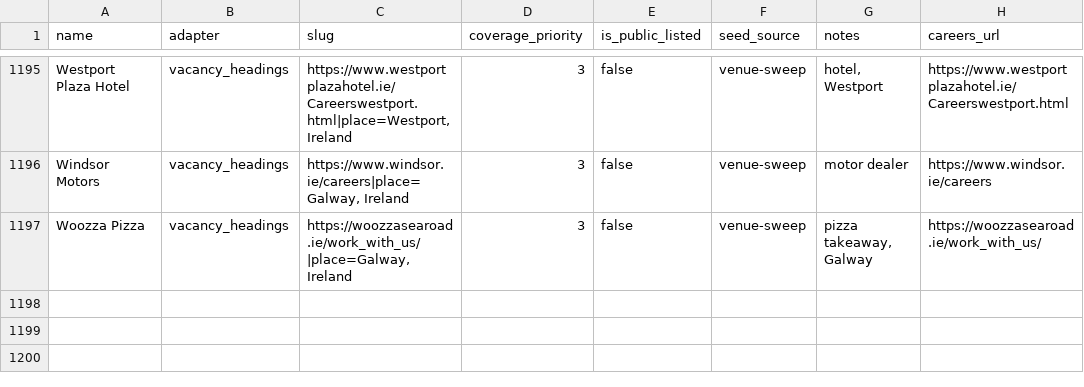
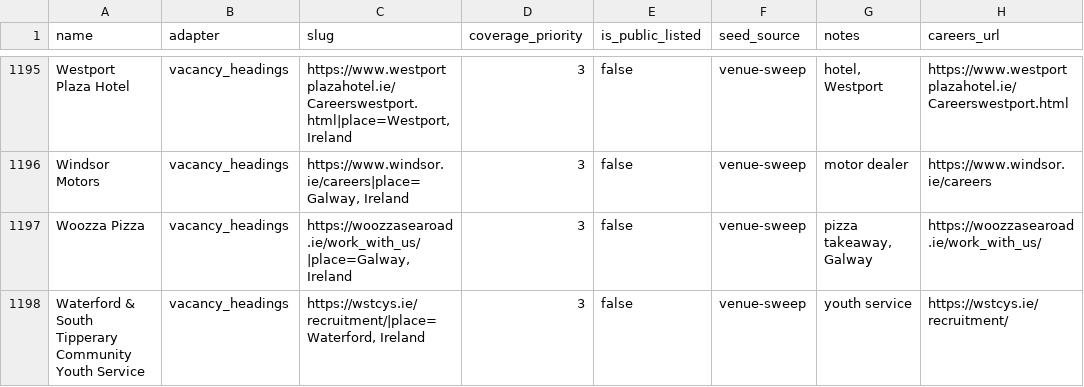
Before and after one commit to ag2502/Sorted-Place, a CSV file: data/seed_companies.csv, drawn as a sheet; only a part is shown, gaps mark what is left out.

Commit message:
2026-10-20 18:45 - Read Waterford & South Tipperary Community Youth Service's vacancies
Waterford & South Tipperary Community Youth Service's careers page (https://wstcys.ie/recruitment/) lists its vacancies as headings: 1 Irish role. Found in the venue sweep of OSM sites.

```diff
--- a/data/seed_companies.csv
+++ b/data/seed_companies.csv
@@ -1197 +1197,2 @@ Windsor Motors,vacancy_headings,"https://www.windsor.ie/careers|place=Galway, Ir
 Woozza Pizza,vacancy_headings,"https://woozzasearoad.ie/work_with_us/|place=Galway, Ireland",3,false,venue-sweep,"pizza takeaway, Galway",https://woozzasearoad.ie/work_with_us/
+Waterford & South Tipperary Community Youth Service,vacancy_headings,"https://wstcys.ie/recruitment/|place=Waterford, Ireland",3,false,venue-sweep,youth service,https://wstcys.ie/recruitment/
```
